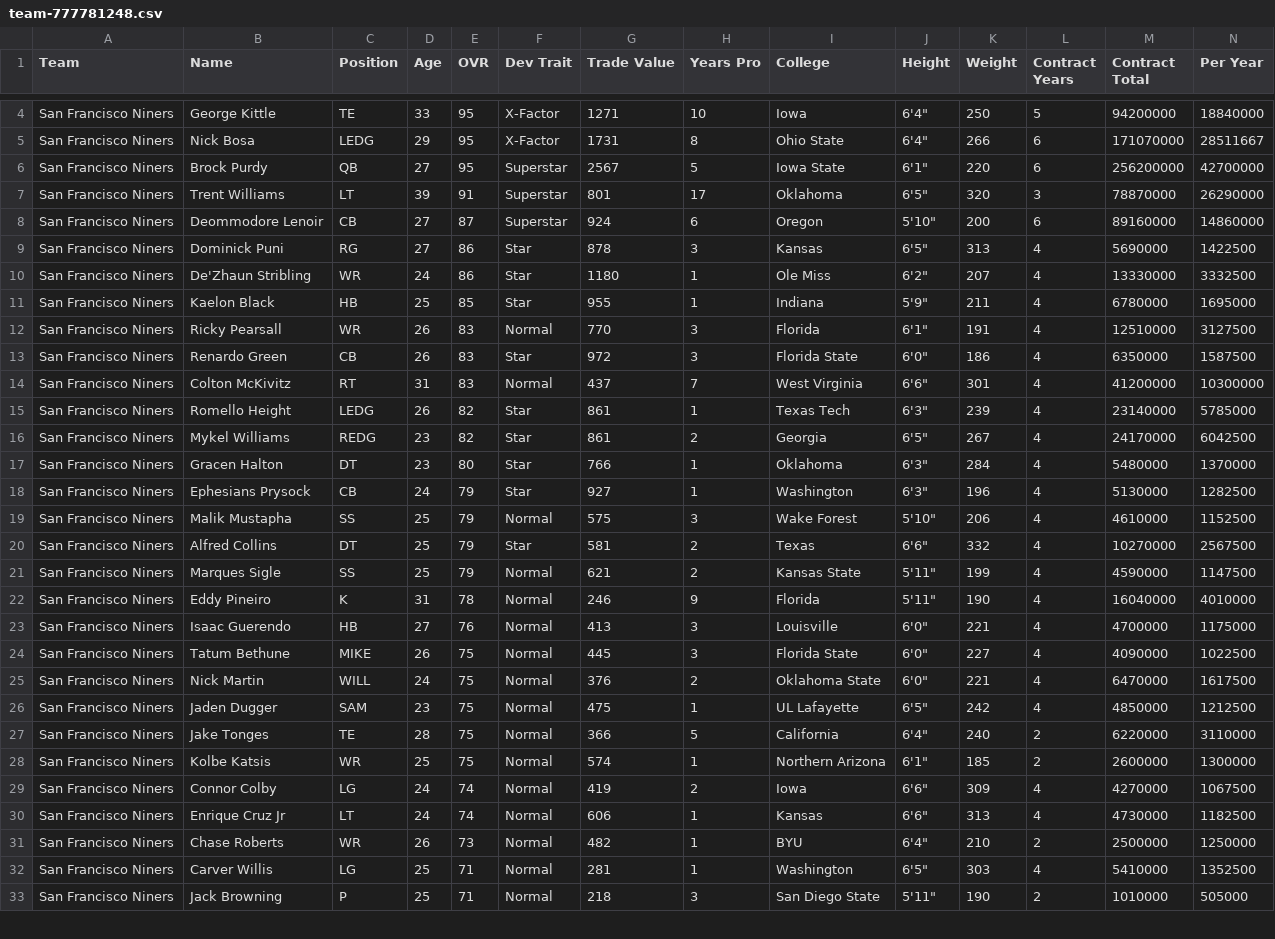
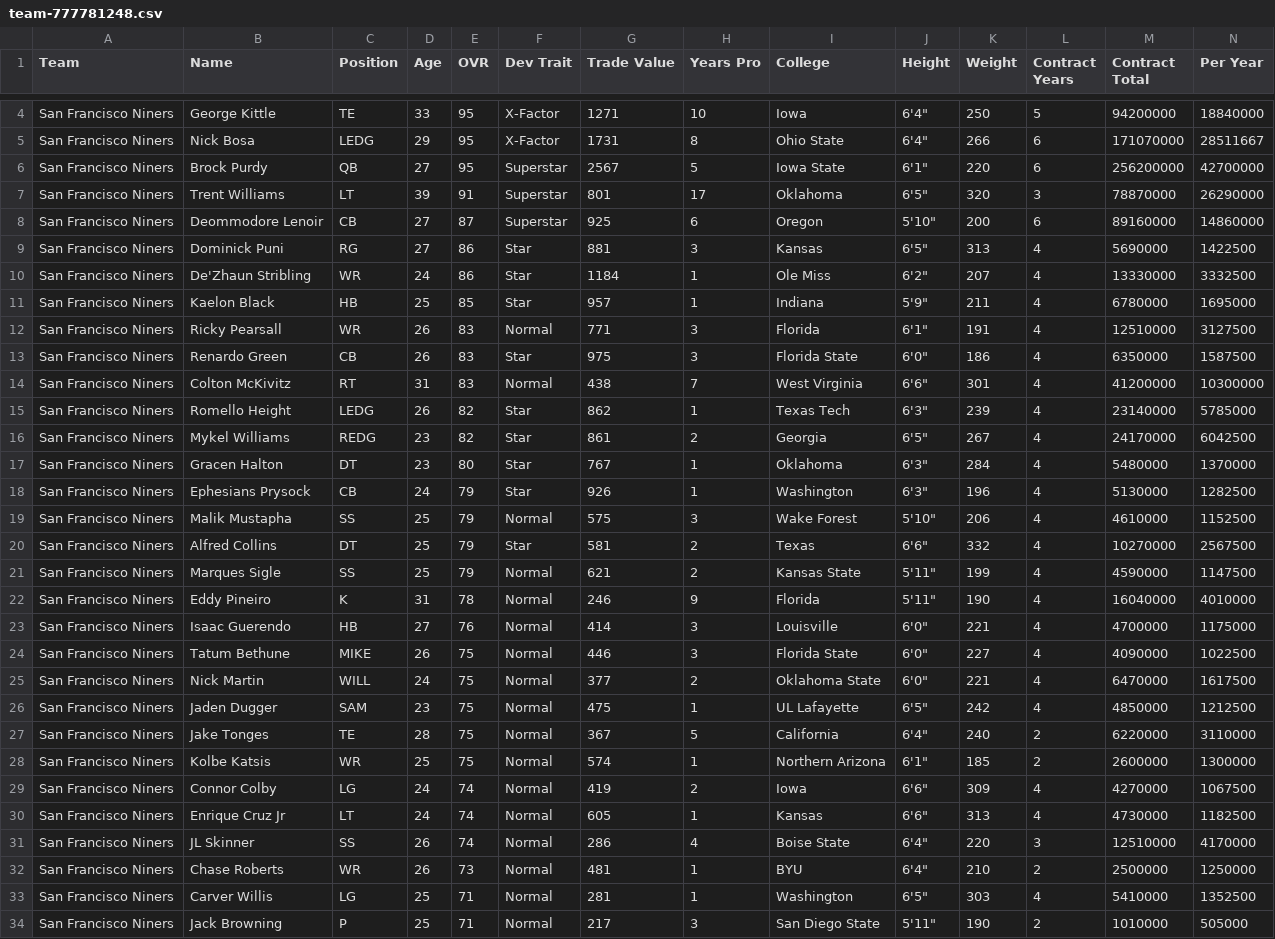
Before and after one commit to elite32/elite32.github.io, a CSV file: csv/team-777781248.csv, drawn as a sheet; only a part is shown, gaps mark what is left out; addresses are those after the commit; rows hold the shown columns only; the diff covers the shown part only; the diff names each change by its address in the sheet, - before the commit and + after, or states it on an @@ line.

```diff
--- a/csv/team-777781248.csv
+++ b/csv/team-777781248.csv
-G8 (Trade Value): 924
+G8 (Trade Value): 925
-G9 (Trade Value): 878
+G9 (Trade Value): 881
-G10 (Trade Value): 1180
+G10 (Trade Value): 1184
-G11 (Trade Value): 955
+G11 (Trade Value): 957
-G12 (Trade Value): 770
+G12 (Trade Value): 771
-G13 (Trade Value): 972
+G13 (Trade Value): 975
-G14 (Trade Value): 437
+G14 (Trade Value): 438
-G15 (Trade Value): 861
+G15 (Trade Value): 862
-G17 (Trade Value): 766
+G17 (Trade Value): 767
-G18 (Trade Value): 927
+G18 (Trade Value): 926
-G23 (Trade Value): 413
+G23 (Trade Value): 414
-G24 (Trade Value): 445
+G24 (Trade Value): 446
-G25 (Trade Value): 376
+G25 (Trade Value): 377
-G27 (Trade Value): 366
+G27 (Trade Value): 367
-G30 (Trade Value): 606
+G30 (Trade Value): 605
+row 31: San Francisco Niners | JL Skinner | SS | 26 | 74 | Normal | 286 | 4 | Boise State | 6'4" | 220 | 3 | 12510000 | 4170000
-G32 (Trade Value): 482
+G32 (Trade Value): 481
-G34 (Trade Value): 218
+G34 (Trade Value): 217
```
Also changed, not shown: 1 added row and 10 edited cells elsewhere in this file, csv/all-players.csv, csv/team-777781262.csv, 35 other files.
